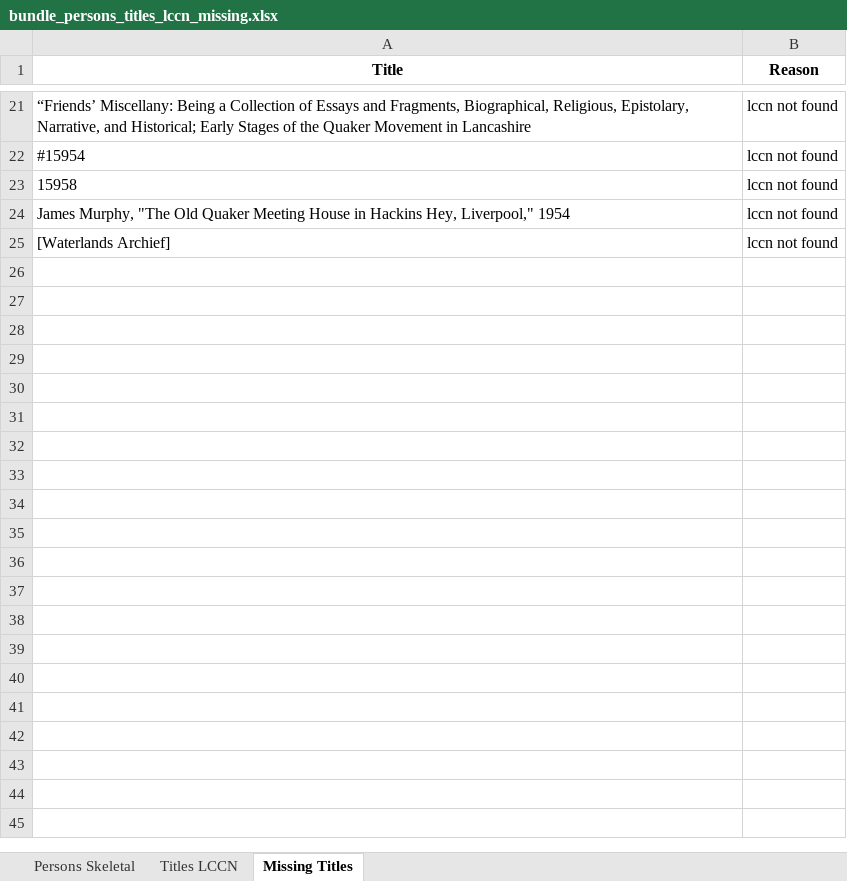
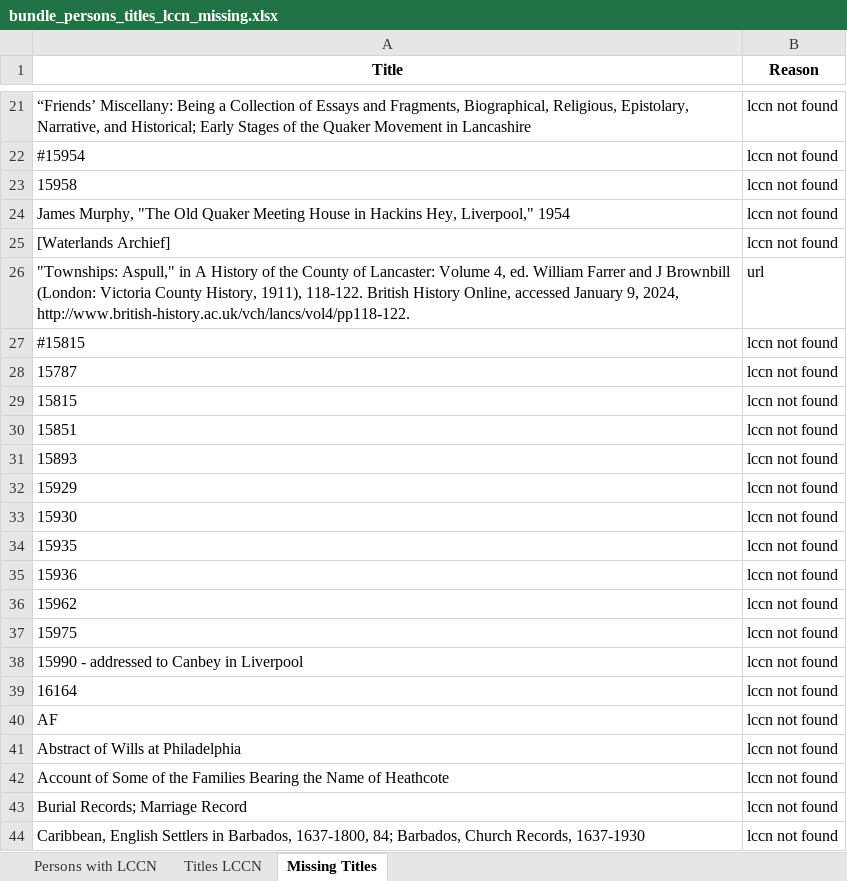
Before and after one commit to millerbrook/lod_lccn_script, an Excel workbook: data/bundle_persons_titles_lccn_missing.xlsx, sheet Missing Titles, drawn as a sheet; only a part is shown, gaps mark what is left out; values as stored, in another font and other column widths than the file's, no borders; the diff covers the shown part only; the diff names each change by its address in the sheet, - before the commit and + after, or states it on an @@ line.

```diff
--- a/data/bundle_persons_titles_lccn_missing.xlsx (sheet Missing Titles)
+++ b/data/bundle_persons_titles_lccn_missing.xlsx (sheet Missing Titles)
-sheet tab: Persons Skeletal
+sheet tab: Persons with LCCN
+row 26: "Townships: Aspull," in A History of the County of Lancaster: Volume 4, ed. William Farrer and J Brownbill (London: Victoria County History, 1911), 118-122. British History Online, accessed January 9, 2024, http://www.british-history.ac.uk/vch/lancs/vol4/pp118-122. | url
+row 27: #15815 | lccn not found
+row 28: 15787 | lccn not found
+row 29: 15815 | lccn not found
+row 30: 15851 | lccn not found
+row 31: 15893 | lccn not found
+row 32: 15929 | lccn not found
+row 33: 15930 | lccn not found
+row 34: 15935 | lccn not found
+row 35: 15936 | lccn not found
+row 36: 15962 | lccn not found
+row 37: 15975 | lccn not found
+row 38: 15990 - addressed to Canbey in Liverpool | lccn not found
+row 39: 16164 | lccn not found
+row 40: AF | lccn not found
+row 41: Abstract of Wills at Philadelphia | lccn not found
+row 42: Account of Some of the Families Bearing the Name of Heathcote | lccn not found
+row 43: Burial Records; Marriage Record | lccn not found
+row 44: Caribbean, English Settlers in Barbados, 1637-1800, 84; Barbados, Church Records, 1637-1930 | lccn not found
```
Also changed, not shown: 30 added rows elsewhere in this sheet, sheet Persons with LCCN, sheet Titles LCCN, 14 other files.
